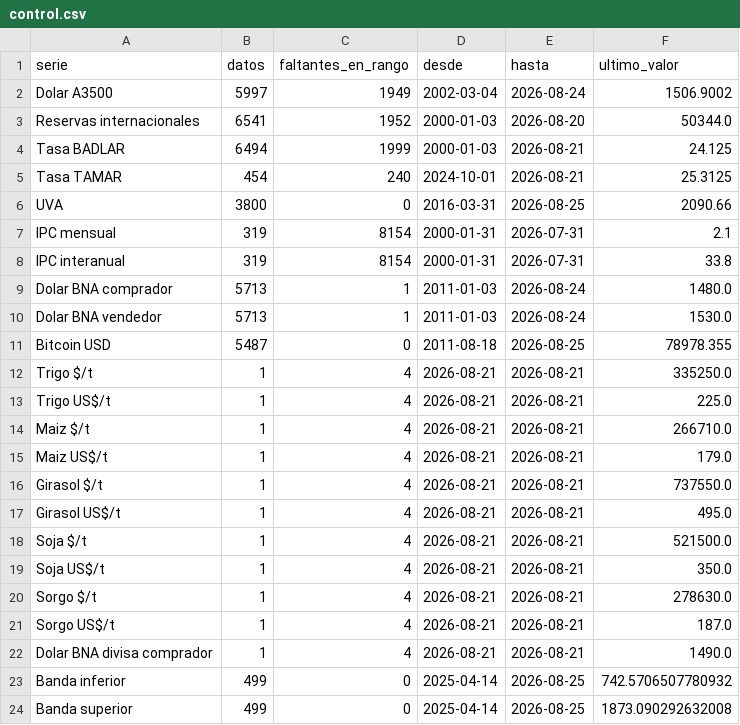
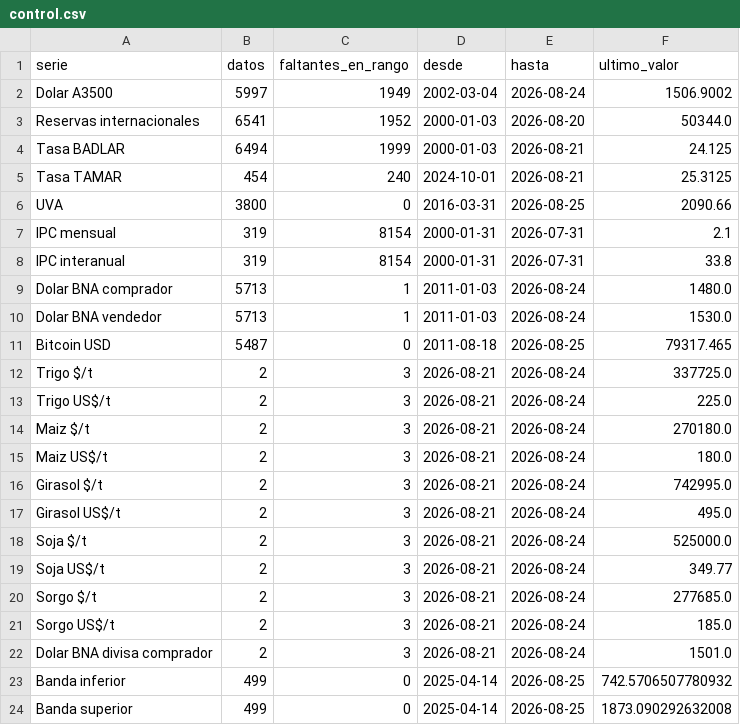
Before and after one commit to jamontedoro/panel-macro, a CSV file: datos/control.csv, drawn as a sheet.

```diff
--- a/datos/control.csv
+++ b/datos/control.csv
@@ -10,14 +10,14 @@ Dolar BNA comprador,5713,1,2011-01-03,2026-08-24,1480.0
 Dolar BNA vendedor,5713,1,2011-01-03,2026-08-24,1530.0
-Bitcoin USD,5487,0,2011-08-18,2026-08-25,78978.355
-Trigo $/t,1,4,2026-08-21,2026-08-21,335250.0
-Trigo US$/t,1,4,2026-08-21,2026-08-21,225.0
-Maiz $/t,1,4,2026-08-21,2026-08-21,266710.0
-Maiz US$/t,1,4,2026-08-21,2026-08-21,179.0
-Girasol $/t,1,4,2026-08-21,2026-08-21,737550.0
-Girasol US$/t,1,4,2026-08-21,2026-08-21,495.0
-Soja $/t,1,4,2026-08-21,2026-08-21,521500.0
-Soja US$/t,1,4,2026-08-21,2026-08-21,350.0
-Sorgo $/t,1,4,2026-08-21,2026-08-21,278630.0
-Sorgo US$/t,1,4,2026-08-21,2026-08-21,187.0
-Dolar BNA divisa comprador,1,4,2026-08-21,2026-08-21,1490.0
+Bitcoin USD,5487,0,2011-08-18,2026-08-25,79317.465
+Trigo $/t,2,3,2026-08-21,2026-08-24,337725.0
+Trigo US$/t,2,3,2026-08-21,2026-08-24,225.0
+Maiz $/t,2,3,2026-08-21,2026-08-24,270180.0
+Maiz US$/t,2,3,2026-08-21,2026-08-24,180.0
+Girasol $/t,2,3,2026-08-21,2026-08-24,742995.0
+Girasol US$/t,2,3,2026-08-21,2026-08-24,495.0
+Soja $/t,2,3,2026-08-21,2026-08-24,525000.0
+Soja US$/t,2,3,2026-08-21,2026-08-24,349.77
+Sorgo $/t,2,3,2026-08-21,2026-08-24,277685.0
+Sorgo US$/t,2,3,2026-08-21,2026-08-24,185.0
+Dolar BNA divisa comprador,2,3,2026-08-21,2026-08-24,1501.0
 Banda inferior,499,0,2025-04-14,2026-08-25,742.5706507780932
```
Also changed, not shown: datos/granos.csv, datos/series.csv, 1 other file.
